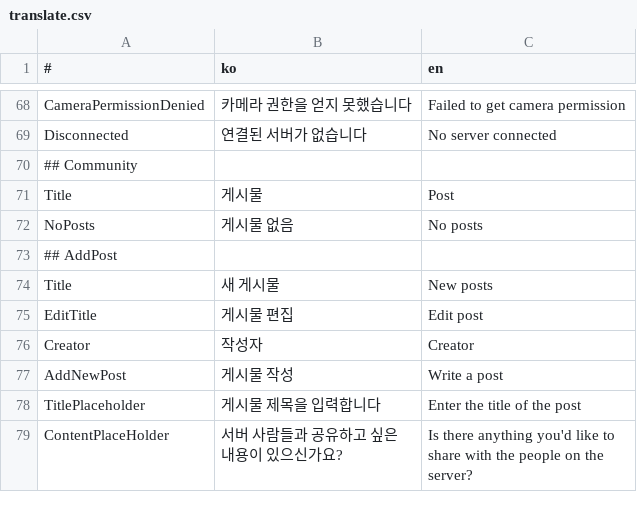
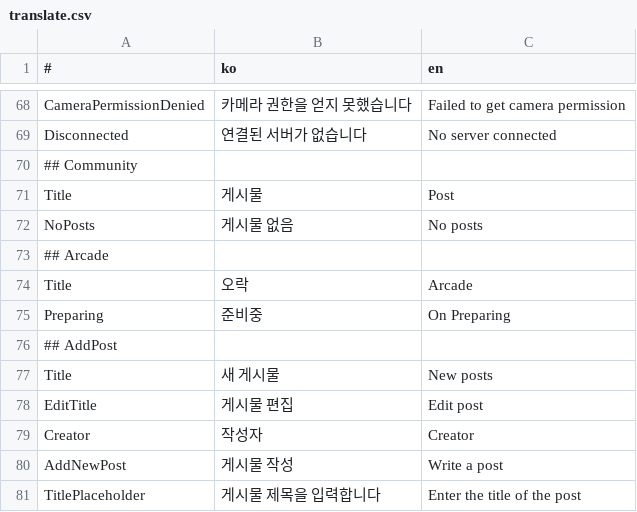
Before and after one commit to is2you2/pjcone, a CSV file: src/assets/data/translate.csv, drawn as a sheet; only a part is shown, gaps mark what is left out; the shorter side is filled out with more unchanged rows.

```diff
--- a/src/assets/data/translate.csv
+++ b/src/assets/data/translate.csv
@@ -72,2 +72,5 @@ Title,게시물,Post
 NoPosts,게시물 없음,No posts
+## Arcade,,
+Title,오락,Arcade
+Preparing,준비중,On Preparing
 ## AddPost,,
```
Also changed, not shown: 10 other files.
